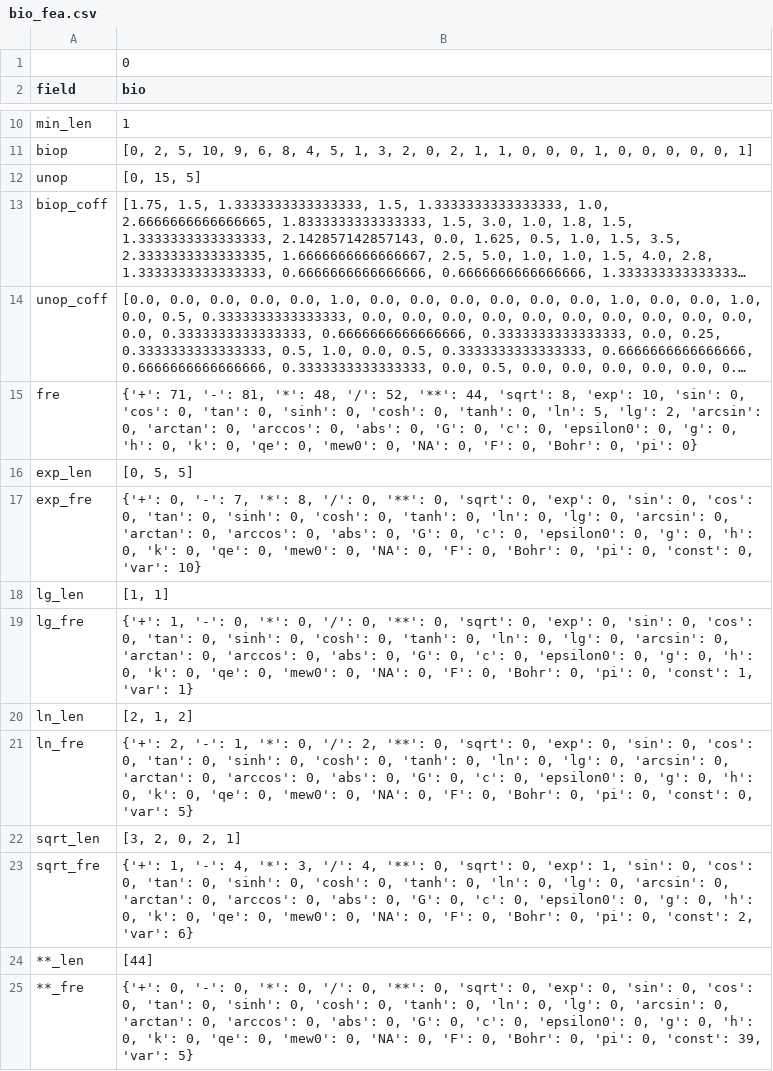
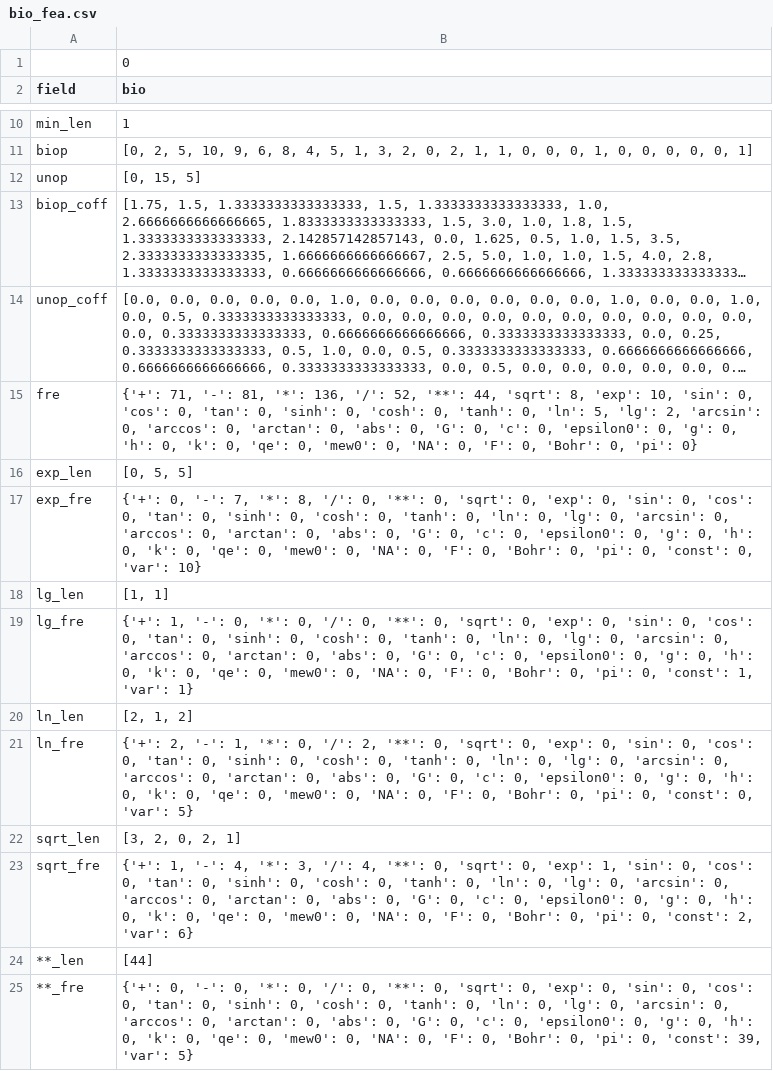
Before and after one commit to szl2001/SRtest, a CSV file: real/feature/bio_fea.csv, drawn as a sheet; only a part is shown, gaps mark what is left out; long unchanged cells end in …; the diff names each change by its address in the sheet, - before the commit and + after, or states it on an @@ line.

```diff
--- a/real/feature/bio_fea.csv
+++ b/real/feature/bio_fea.csv
-B15 (bio): …81, '*': 48, '/': 52, '**': 44, 'sqrt': 8, 'exp': 10, 'sin': 0, 'cos': 0, 'tan': 0, 'sinh': 0, 'cosh': 0, 'tanh': 0, 'ln': 5, 'lg': 2, 'arcsin': 0, 'arctan': 0, 'arccos': 0, 'abs':…
+B15 (bio): …81, '*': 136, '/': 52, '**': 44, 'sqrt': 8, 'exp': 10, 'sin': 0, 'cos': 0, 'tan': 0, 'sinh': 0, 'cosh': 0, 'tanh': 0, 'ln': 5, 'lg': 2, 'arcsin': 0, 'arccos': 0, 'arctan': 0, 'abs':…
-B17 (bio): …'arcsin': 0, 'arctan': 0, 'arccos': 0, 'abs':…
+B17 (bio): …'arcsin': 0, 'arccos': 0, 'arctan': 0, 'abs':…
-B19 (bio): …'arcsin': 0, 'arctan': 0, 'arccos': 0, 'abs':…
+B19 (bio): …'arcsin': 0, 'arccos': 0, 'arctan': 0, 'abs':…
-B21 (bio): …'arcsin': 0, 'arctan': 0, 'arccos': 0, 'abs':…
+B21 (bio): …'arcsin': 0, 'arccos': 0, 'arctan': 0, 'abs':…
-B23 (bio): …'arcsin': 0, 'arctan': 0, 'arccos': 0, 'abs':…
+B23 (bio): …'arcsin': 0, 'arccos': 0, 'arctan': 0, 'abs':…
-B25 (bio): …'arcsin': 0, 'arctan': 0, 'arccos': 0, 'abs':…
+B25 (bio): …'arcsin': 0, 'arccos': 0, 'arctan': 0, 'abs':…
```
Also changed, not shown: real/feature/che_fea.csv, real/feature/phy_fea.csv, 8 other files.
